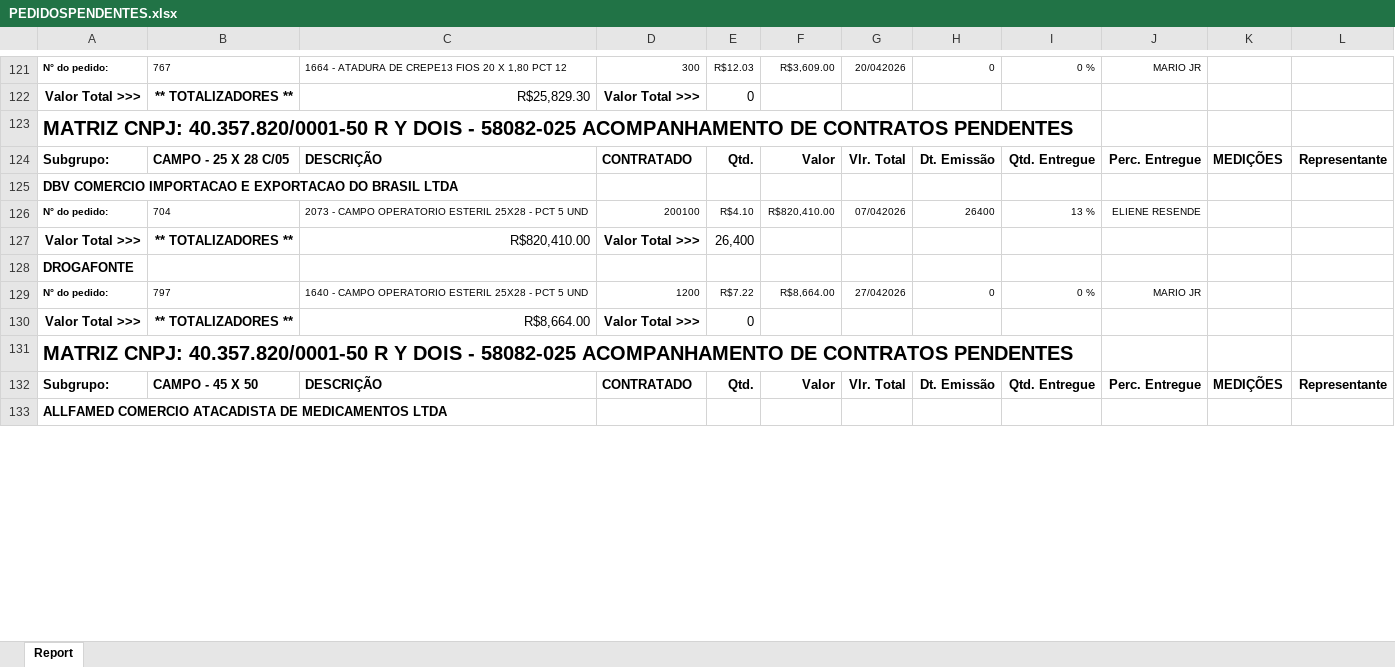
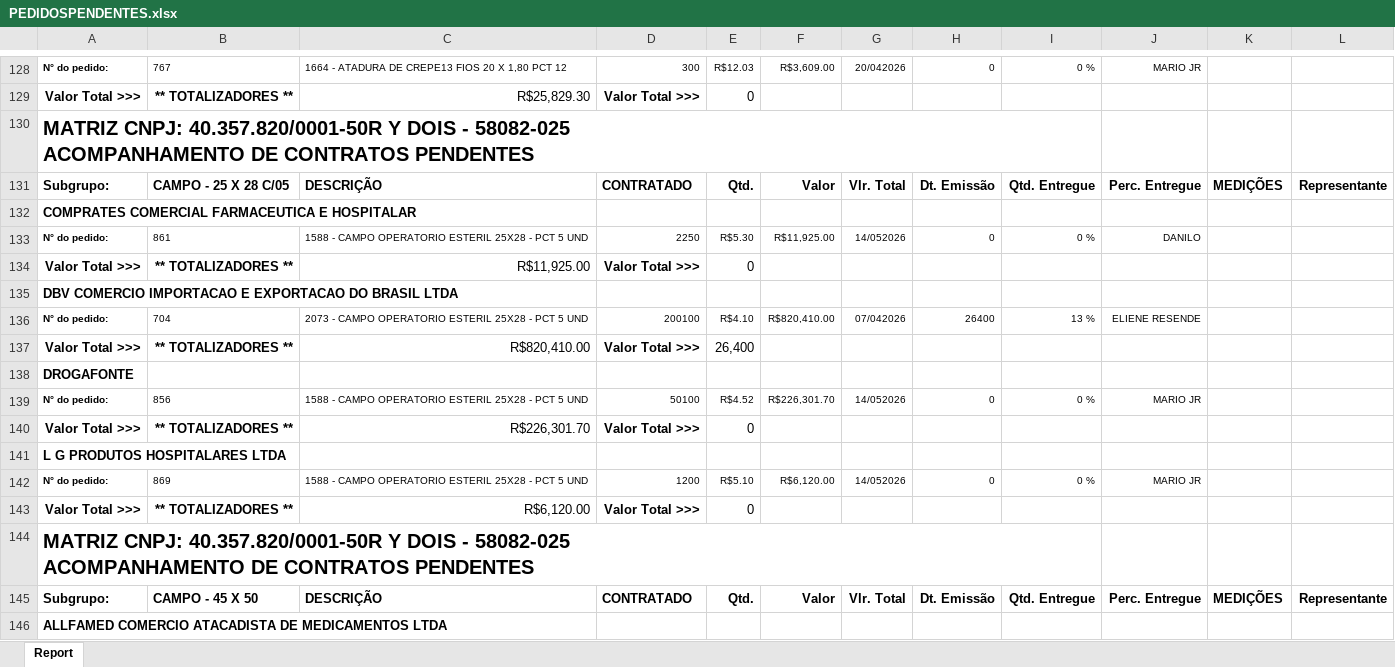
Before and after one commit to fabiosilvavendas-byte/CRM_Medtextil2.0, an Excel workbook: dados/PEDIDOSPENDENTES.xlsx, sheet Report, drawn as a sheet; only a part is shown, gaps mark what is left out; values as stored, in another font and other column widths than the file's, no borders; addresses are those after the commit; the diff covers the shown part only; the diff names each change by its address in the sheet, - before the commit and + after, or states it on an @@ line.

```diff
--- a/dados/PEDIDOSPENDENTES.xlsx (sheet Report)
+++ b/dados/PEDIDOSPENDENTES.xlsx (sheet Report)
-A130: MATRIZ CNPJ: 40.357.820/0001-50 R Y DOIS…
+A130: MATRIZ CNPJ: 40.357.820/0001-50R Y DOIS…
+row 132: COMPRATES COMERCIAL FARMACEUTICA E HOSPITALAR
+row 133: N° do pedido: | 861 | 1588 - CAMPO OPERATORIO ESTERIL 25X28 - PCT 5 UND | 2250 | R$5.30 | R$11,925.00 | 14/052026 | 0 | 0 % | DANILO
+row 134: Valor Total >>> | ** TOTALIZADORES ** | R$11,925.00 | Valor Total >>> | 0
+row 139: N° do pedido: | 856 | 1588 - CAMPO OPERATORIO ESTERIL 25X28 - PCT 5 UND | 50100 | R$4.52 | R$226,301.70 | 14/052026 | 0 | 0 % | MARIO JR
+row 140: Valor Total >>> | ** TOTALIZADORES ** | R$226,301.70 | Valor Total >>> | 0
+row 141: L G PRODUTOS HOSPITALARES LTDA
-B142: 797
+B142: 869
-C142: 1640 - CAMPO…
+C142: 1588 - CAMPO…
-E142: R$7.22
+E142: R$5.10
-F142: R$8,664.00
+F142: R$6,120.00
-G142: 27/042026
+G142: 14/052026
-C143: R$8,664.00
+C143: R$6,120.00
-A144: MATRIZ CNPJ: 40.357.820/0001-50 R Y DOIS…
+A144: MATRIZ CNPJ: 40.357.820/0001-50R Y DOIS…
```
Also changed, not shown: 42 added rows, 2 removed rows, 63 edited cells and cell formats elsewhere in this sheet, dados/CONSULTA_VENDEDORES.xlsx, dados/XLS_Grid_LANCAMENTO A RECEBER.xlsx.
